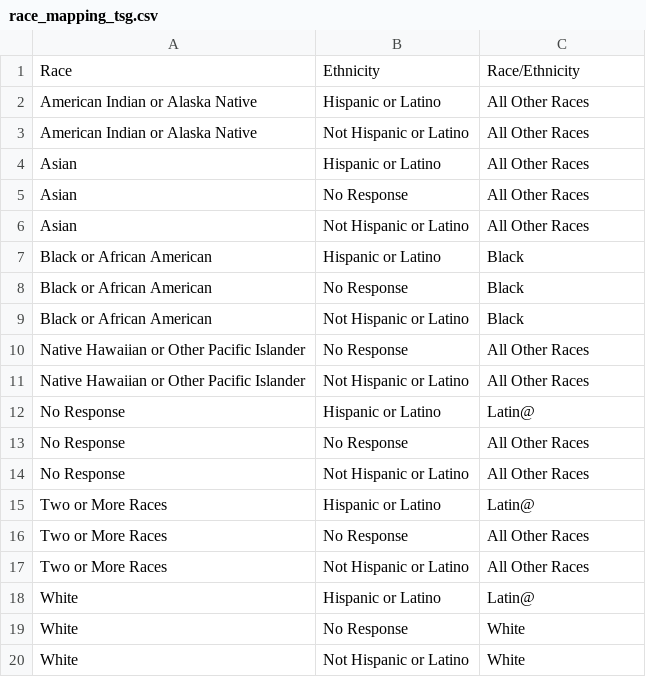
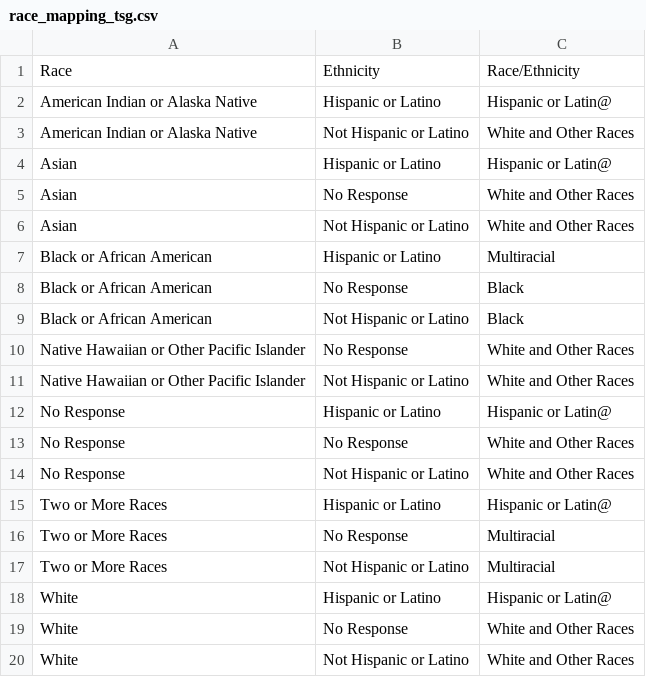
Before and after one commit to higherX4Racine/hiRx, a CSV file: inst/extdata/race_mapping_tsg.csv, drawn as a sheet.

```diff
--- a/inst/extdata/race_mapping_tsg.csv
+++ b/inst/extdata/race_mapping_tsg.csv
@@ -1,20 +1,20 @@
 Race,Ethnicity,Race/Ethnicity
-American Indian or Alaska Native,Hispanic or Latino,All Other Races
-American Indian or Alaska Native,Not Hispanic or Latino,All Other Races
-Asian,Hispanic or Latino,All Other Races
-Asian,No Response,All Other Races
-Asian,Not Hispanic or Latino,All Other Races
-Black or African American,Hispanic or Latino,Black
+American Indian or Alaska Native,Hispanic or Latino,Hispanic or Latin@
+American Indian or Alaska Native,Not Hispanic or Latino,White and Other Races
+Asian,Hispanic or Latino,Hispanic or Latin@
+Asian,No Response,White and Other Races
+Asian,Not Hispanic or Latino,White and Other Races
+Black or African American,Hispanic or Latino,Multiracial
 Black or African American,No Response,Black
 Black or African American,Not Hispanic or Latino,Black
-Native Hawaiian or Other Pacific Islander,No Response,All Other Races
-Native Hawaiian or Other Pacific Islander,Not Hispanic or Latino,All Other Races
-No Response,Hispanic or Latino,Latin@
-No Response,No Response,All Other Races
-No Response,Not Hispanic or Latino,All Other Races
-Two or More Races,Hispanic or Latino,Latin@
-Two or More Races,No Response,All Other Races
-Two or More Races,Not Hispanic or Latino,All Other Races
-White,Hispanic or Latino,Latin@
-White,No Response,White
-White,Not Hispanic or Latino,White
+Native Hawaiian or Other Pacific Islander,No Response,White and Other Races
+Native Hawaiian or Other Pacific Islander,Not Hispanic or Latino,White and Other Races
+No Response,Hispanic or Latino,Hispanic or Latin@
+No Response,No Response,White and Other Races
+No Response,Not Hispanic or Latino,White and Other Races
+Two or More Races,Hispanic or Latino,Hispanic or Latin@
+Two or More Races,No Response,Multiracial
+Two or More Races,Not Hispanic or Latino,Multiracial
+White,Hispanic or Latino,Hispanic or Latin@
+White,No Response,White and Other Races
+White,Not Hispanic or Latino,White and Other Races
```
Also changed, not shown: inst/extdata/race_mapping_census.csv, inst/extdata/race_mapping_dpi_staff.csv, 25 other files.
